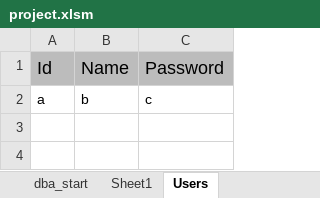
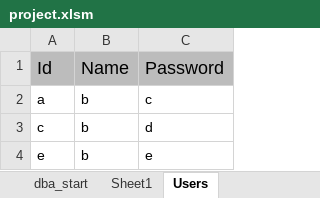
Before and after one commit to alexandrucristiann/VBA20, an Excel workbook: project.xlsm, sheet Users, drawn as a sheet; values as stored, in another font and other column widths than the file's, no borders; the diff names each change by its address in the sheet, - before the commit and + after, or states it on an @@ line.

```diff
--- a/project.xlsm (sheet Users)
+++ b/project.xlsm (sheet Users)
+row 3: c | b | d
+row 4: e | b | e
```
Also changed, not shown: charts or pictures, 2 other files.
